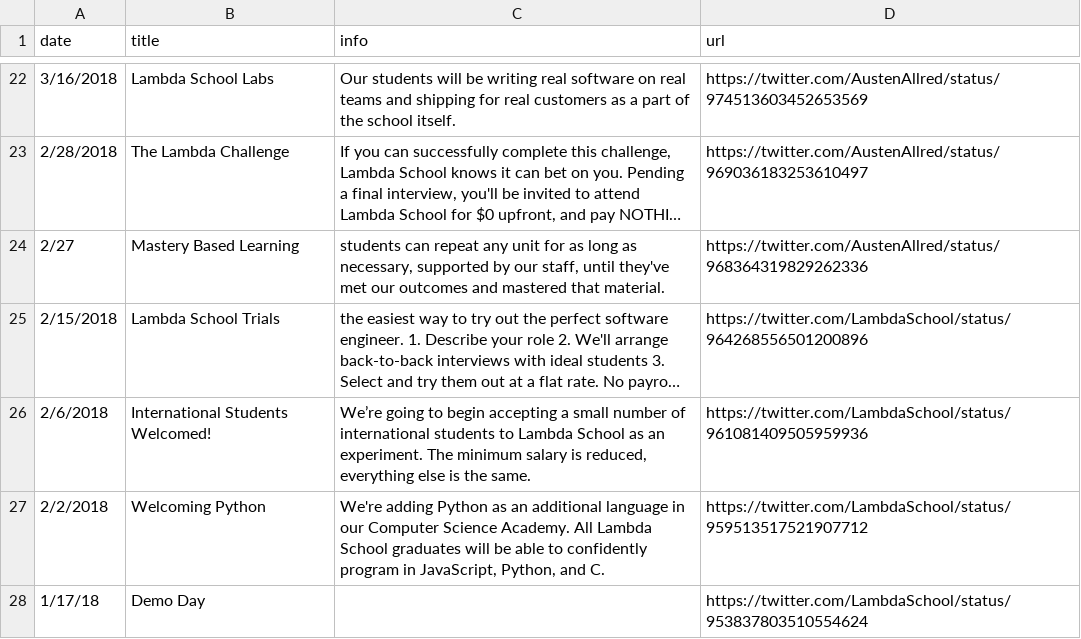
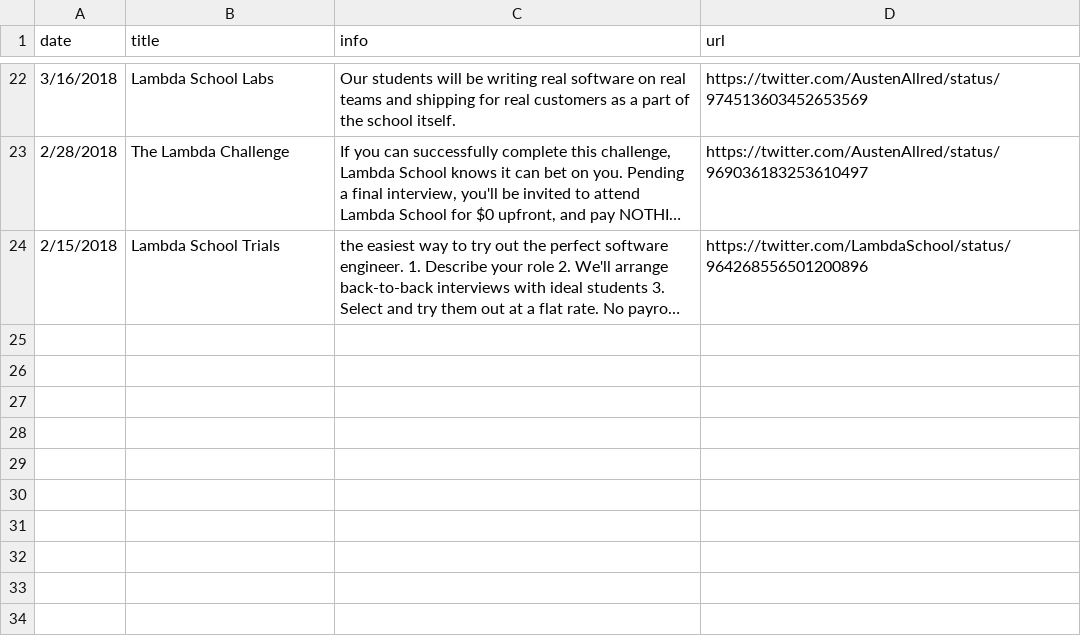
Before and after one commit to markocalvocruz/lambdatimeline, a CSV file: Lambda.csv, drawn as a sheet; only a part is shown, gaps mark what is left out; long unchanged cells end in …; the diff names each change by its address in the sheet, - before the commit and + after, or states it on an @@ line.

Commit message:
uploading everything

```diff
--- a/Lambda.csv
+++ b/Lambda.csv
-row 24: 2/27 | Mastery Based Learning | students can repeat any unit for as long as necessary, supported by our staff, until they've met our outcomes and mastered that material. | https://twitter.com/AustenAllred/status/968364319829262336
-row 26: 2/6/2018 | International Students Welcomed! | We’re going to begin accepting a small number of international students to Lambda School as an experiment. The minimum salary is reduced, everything else is the same. | https://twitter.com/LambdaSchool/status/961081409505959936
-row 27: 2/2/2018 | Welcoming Python | We're adding Python as an additional language in our Computer Science Academy. All Lambda School graduates will be able to confidently program in JavaScript, Python, and C. | https://twitter.com/LambdaSchool/status/959513517521907712
-row 28: 1/17/18 | Demo Day |  | https://twitter.com/LambdaSchool/status/953837803510554624
```
Also changed, not shown: 3 other files.
